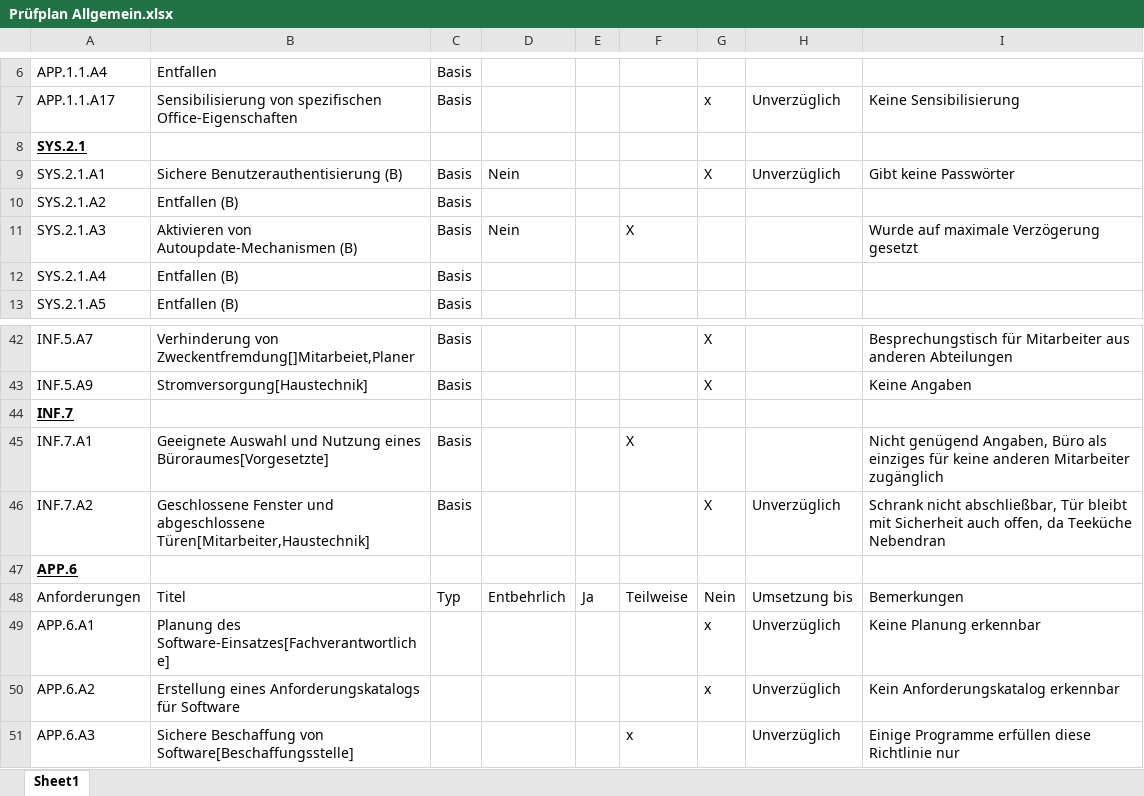
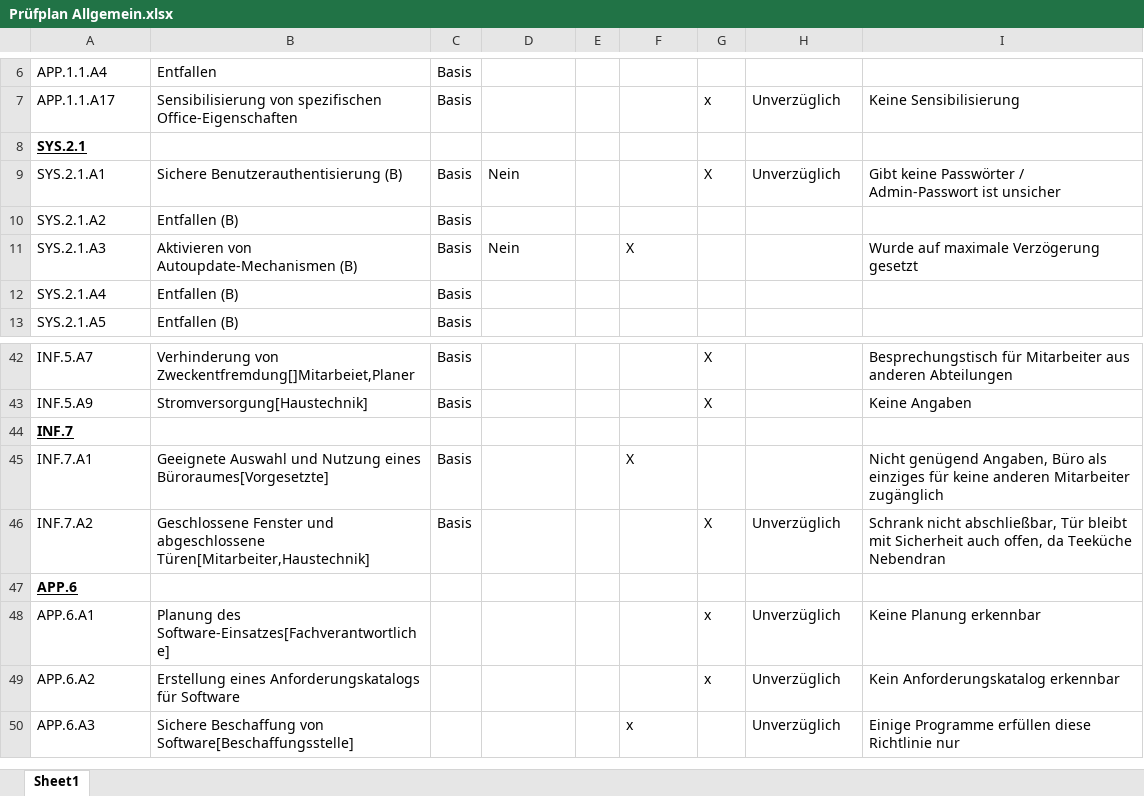
Before and after one commit to Antimater/Lernfeld4, an Excel workbook: Lernfeld 4 Teil 4/Prüfplan Allgemein.xlsx, sheet Sheet1, drawn as a sheet; only a part is shown, gaps mark what is left out; values as stored, in another font and other column widths than the file's, no borders; the diff names each change by its address in the sheet, - before the commit and + after, or states it on an @@ line.

Commit message:
Add files via upload

```diff
--- a/Lernfeld 4 Teil 4/Prüfplan Allgemein.xlsx (sheet Sheet1)
+++ b/Lernfeld 4 Teil 4/Prüfplan Allgemein.xlsx (sheet Sheet1)
-I9: Gibt keine Passwörter
+I9: Gibt keine Passwörter / Admin-Passwort ist unsicher
-row 48: Anforderungen | Titel | Typ | Entbehrlich | Ja | Teilweise | Nein | Umsetzung bis | Bemerkungen
```
